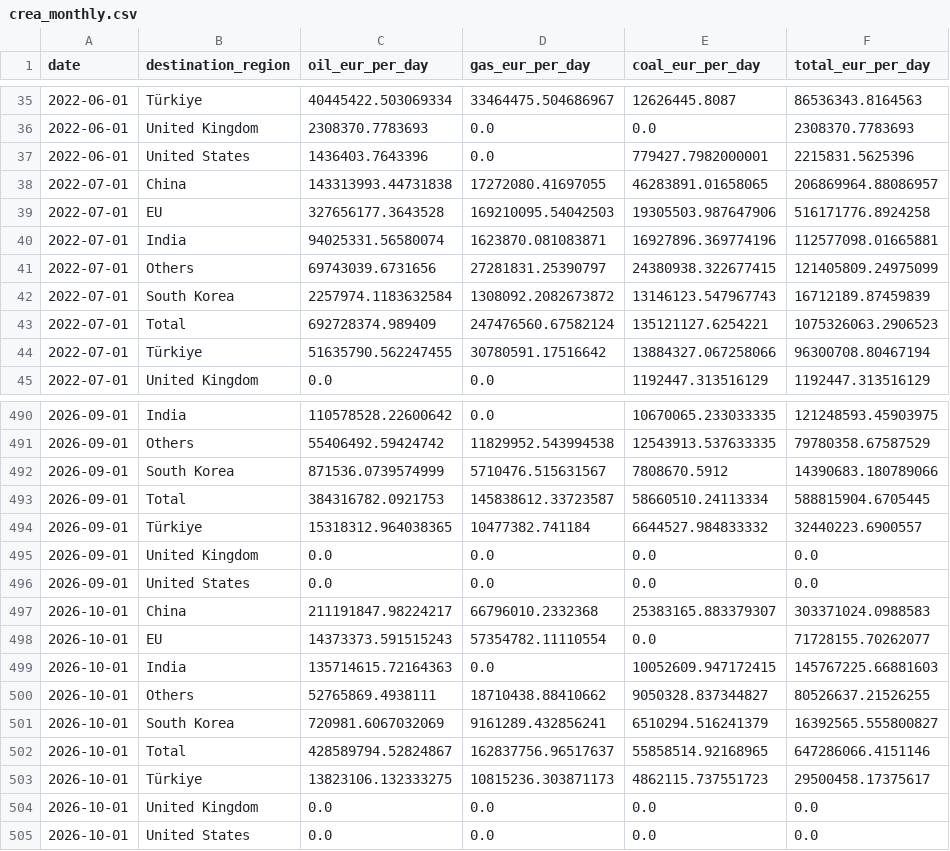
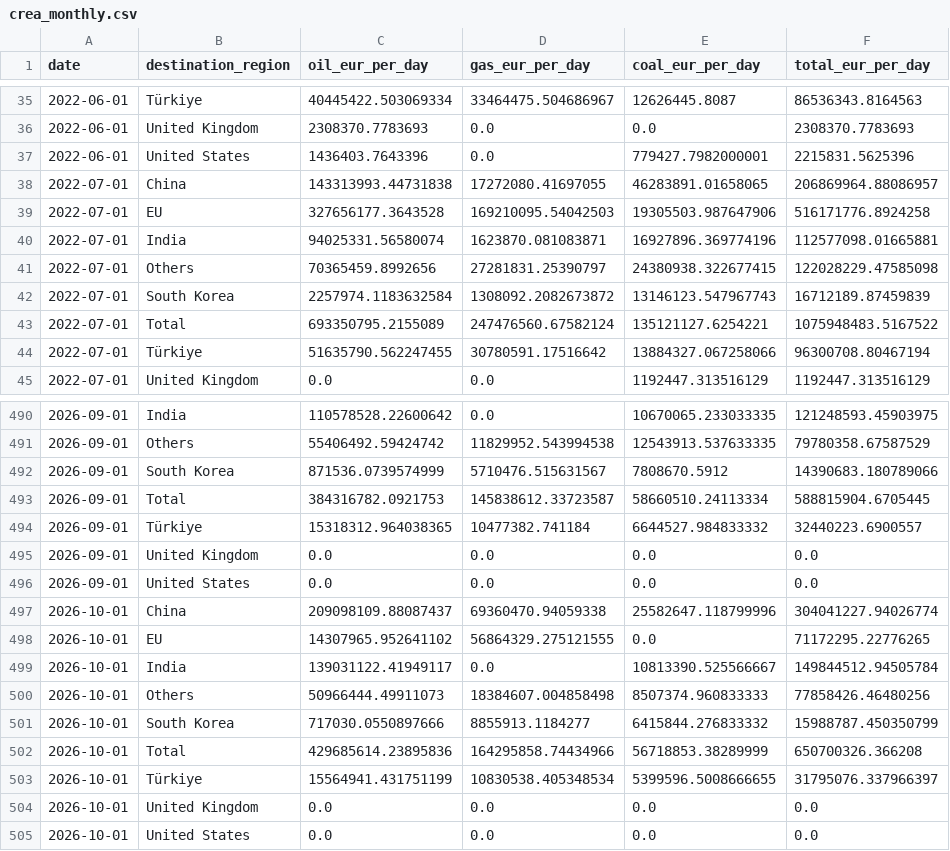
Before and after one commit to lorenzo-pasteris/Analisi-Russia-Ucraina, a CSV file: data/crea_monthly.csv, drawn as a sheet; only a part is shown, gaps mark what is left out; the diff covers the shown part only.

```diff
--- a/data/crea_monthly.csv
+++ b/data/crea_monthly.csv
@@ -40,5 +40,5 @@ date,destination_region,oil_eur_per_day,gas_eur_per_day,coal_eur_per_day,total_e
 2022-07-01,India,94025331.56580074,1623870.081083871,16927896.369774196,112577098.01665881
-2022-07-01,Others,69743039.6731656,27281831.25390797,24380938.322677415,121405809.24975099
+2022-07-01,Others,70365459.8992656,27281831.25390797,24380938.322677415,122028229.47585098
 2022-07-01,South Korea,2257974.1183632584,1308092.2082673872,13146123.547967743,16712189.87459839
-2022-07-01,Total,692728374.989409,247476560.67582124,135121127.6254221,1075326063.2906523
+2022-07-01,Total,693350795.2155089,247476560.67582124,135121127.6254221,1075948483.5167522
 2022-07-01,Türkiye,51635790.562247455,30780591.17516642,13884327.067258066,96300708.80467194
@@ -496,9 +496,9 @@ date,destination_region,oil_eur_per_day,gas_eur_per_day,coal_eur_per_day,total_e
 2026-09-01,United States,0.0,0.0,0.0,0.0
-2026-10-01,China,211191847.98224217,66796010.2332368,25383165.883379307,303371024.0988583
-2026-10-01,EU,14373373.591515243,57354782.11110554,0.0,71728155.70262077
-2026-10-01,India,135714615.72164363,0.0,10052609.947172415,145767225.66881603
-2026-10-01,Others,52765869.4938111,18710438.88410662,9050328.837344827,80526637.21526255
-2026-10-01,South Korea,720981.6067032069,9161289.432856241,6510294.516241379,16392565.555800827
-2026-10-01,Total,428589794.52824867,162837756.96517637,55858514.92168965,647286066.4151146
-2026-10-01,Türkiye,13823106.132333275,10815236.303871173,4862115.737551723,29500458.17375617
+2026-10-01,China,209098109.88087437,69360470.94059338,25582647.118799996,304041227.94026774
+2026-10-01,EU,14307965.952641102,56864329.275121555,0.0,71172295.22776265
+2026-10-01,India,139031122.41949117,0.0,10813390.525566667,149844512.94505784
+2026-10-01,Others,50966444.49911073,18384607.004858498,8507374.960833333,77858426.46480256
+2026-10-01,South Korea,717030.0550897666,8855913.1184277,6415844.276833332,15988787.450350799
+2026-10-01,Total,429685614.23895836,164295858.74434966,56718853.38289999,650700326.366208
+2026-10-01,Türkiye,15564941.431751199,10830538.405348534,5399596.5008666655,31795076.337966397
 2026-10-01,United Kingdom,0.0,0.0,0.0,0.0
```
Also changed, not shown: 49 edited cells elsewhere in this file, data/crea_counter.csv, data/crea_ports_daily.csv.
